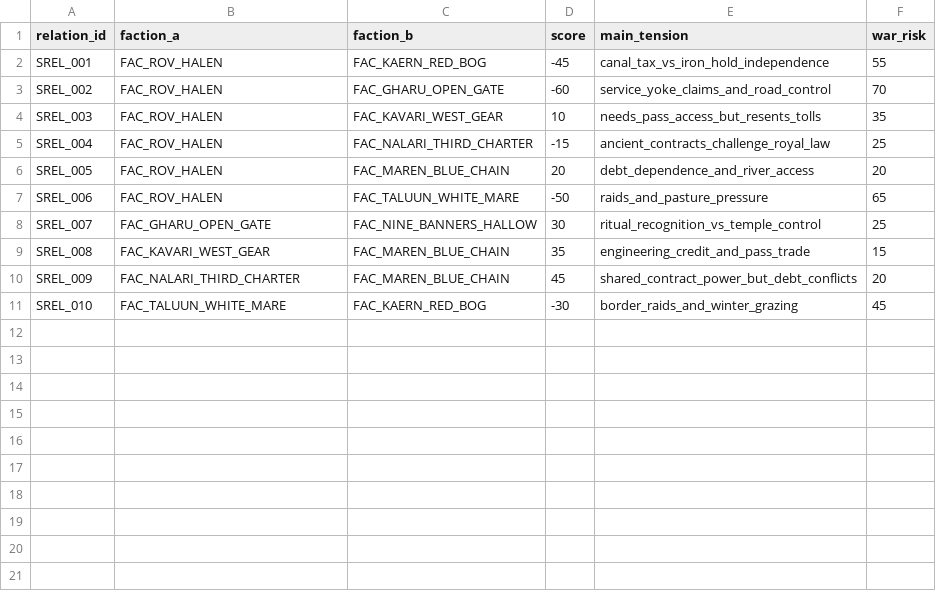
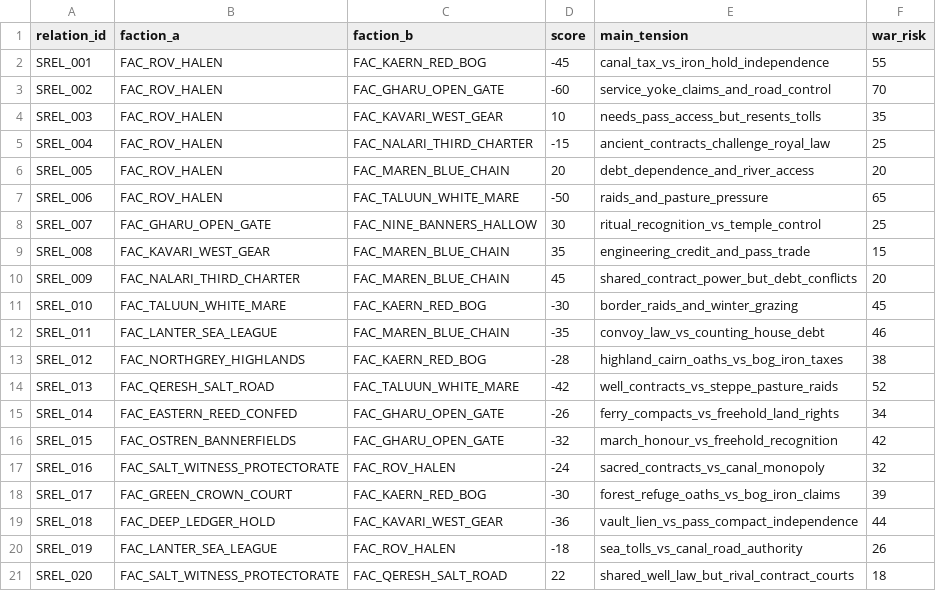
Before and after one commit to PinKing141/War-Gods-Total-War, a CSV file: src/warfare_simulation/config/lore_csv/12_seed_frontier/seed_relations.csv, drawn as a sheet.

```diff
--- a/src/warfare_simulation/config/lore_csv/12_seed_frontier/seed_relations.csv
+++ b/src/warfare_simulation/config/lore_csv/12_seed_frontier/seed_relations.csv
@@ -11 +11,11 @@ SREL_009,FAC_NALARI_THIRD_CHARTER,FAC_MAREN_BLUE_CHAIN,45,shared_contract_power_
 SREL_010,FAC_TALUUN_WHITE_MARE,FAC_KAERN_RED_BOG,-30,border_raids_and_winter_grazing,45
+SREL_011,FAC_LANTER_SEA_LEAGUE,FAC_MAREN_BLUE_CHAIN,-35,convoy_law_vs_counting_house_debt,46
+SREL_012,FAC_NORTHGREY_HIGHLANDS,FAC_KAERN_RED_BOG,-28,highland_cairn_oaths_vs_bog_iron_taxes,38
+SREL_013,FAC_QERESH_SALT_ROAD,FAC_TALUUN_WHITE_MARE,-42,well_contracts_vs_steppe_pasture_raids,52
+SREL_014,FAC_EASTERN_REED_CONFED,FAC_GHARU_OPEN_GATE,-26,ferry_compacts_vs_freehold_land_rights,34
+SREL_015,FAC_OSTREN_BANNERFIELDS,FAC_GHARU_OPEN_GATE,-32,march_honour_vs_freehold_recognition,42
+SREL_016,FAC_SALT_WITNESS_PROTECTORATE,FAC_ROV_HALEN,-24,sacred_contracts_vs_canal_monopoly,32
+SREL_017,FAC_GREEN_CROWN_COURT,FAC_KAERN_RED_BOG,-30,forest_refuge_oaths_vs_bog_iron_claims,39
+SREL_018,FAC_DEEP_LEDGER_HOLD,FAC_KAVARI_WEST_GEAR,-36,vault_lien_vs_pass_compact_independence,44
+SREL_019,FAC_LANTER_SEA_LEAGUE,FAC_ROV_HALEN,-18,sea_tolls_vs_canal_road_authority,26
+SREL_020,FAC_SALT_WITNESS_PROTECTORATE,FAC_QERESH_SALT_ROAD,22,shared_well_law_but_rival_contract_courts,18
```
Also changed, not shown: src/warfare_simulation/config/lore_csv/12_seed_frontier/seed_characters.csv, src/warfare_simulation/config/lore_csv/12_seed_frontier/seed_claims.csv, 10 other files.
